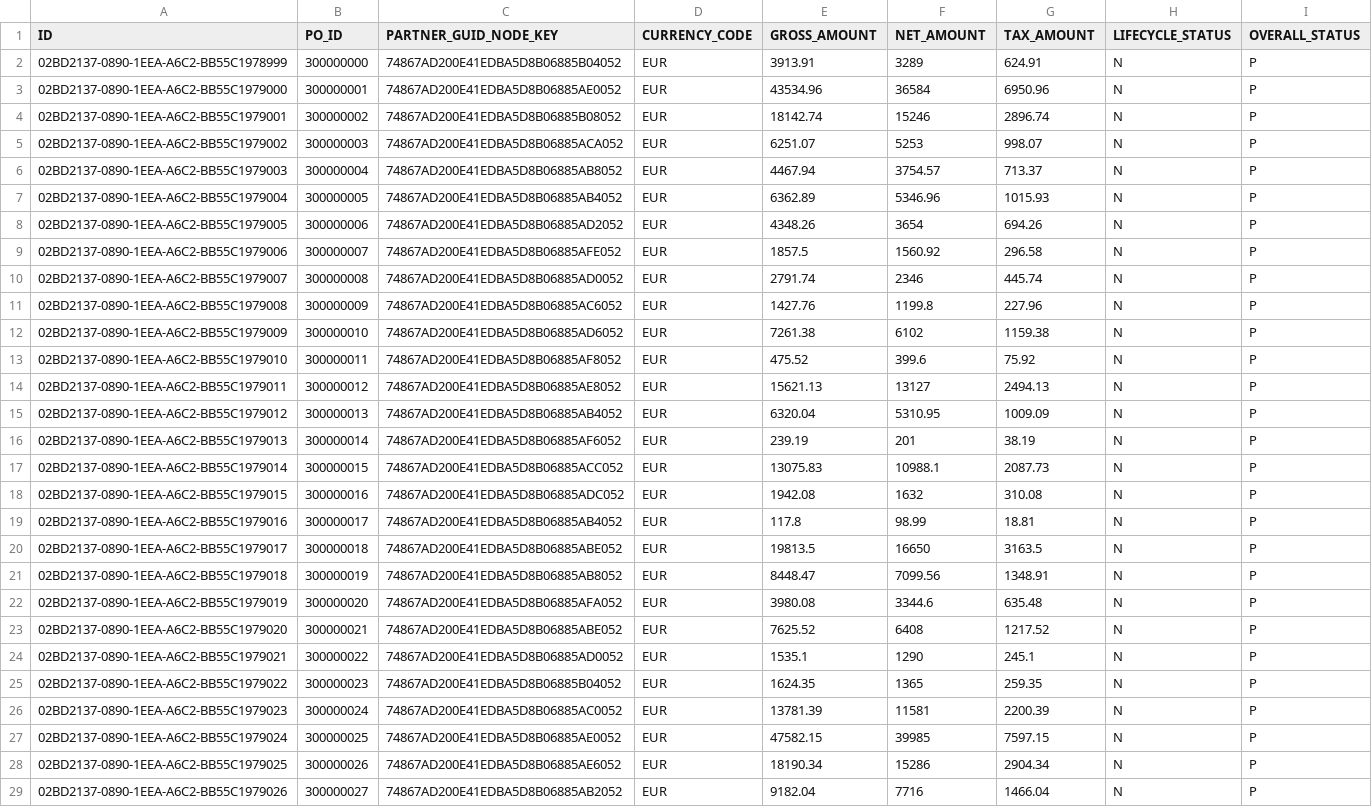
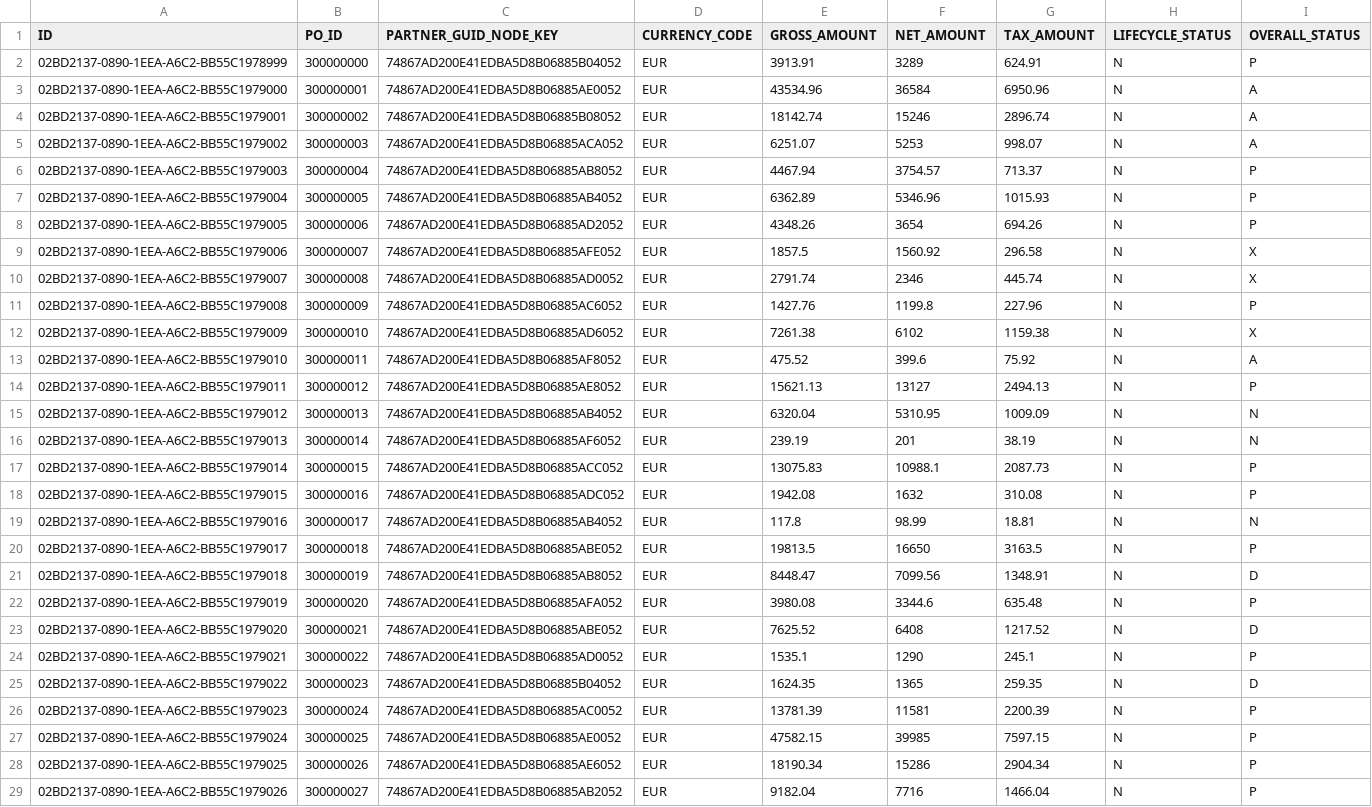
Before and after one commit to soyuztechnologies/test_btp_capm_batch2026, a CSV file: db/data/anubhav.db.transaction-purchaseorder.csv, drawn as a sheet; only a part is shown.

```diff
--- a/db/data/anubhav.db.transaction-purchaseorder.csv
+++ b/db/data/anubhav.db.transaction-purchaseorder.csv
@@ -2,5 +2,5 @@ ID,PO_ID,PARTNER_GUID_NODE_KEY,CURRENCY_CODE,GROSS_AMOUNT,NET_AMOUNT,TAX_AMOUNT,
 02BD2137-0890-1EEA-A6C2-BB55C1978999,300000000,74867AD200E41EDBA5D8B06885B04052,EUR,3913.91,3289,624.91,N,P
-02BD2137-0890-1EEA-A6C2-BB55C1979000,300000001,74867AD200E41EDBA5D8B06885AE0052,EUR,43534.96,36584,6950.96,N,P
-02BD2137-0890-1EEA-A6C2-BB55C1979001,300000002,74867AD200E41EDBA5D8B06885B08052,EUR,18142.74,15246,2896.74,N,P
-02BD2137-0890-1EEA-A6C2-BB55C1979002,300000003,74867AD200E41EDBA5D8B06885ACA052,EUR,6251.07,5253,998.07,N,P
+02BD2137-0890-1EEA-A6C2-BB55C1979000,300000001,74867AD200E41EDBA5D8B06885AE0052,EUR,43534.96,36584,6950.96,N,A
+02BD2137-0890-1EEA-A6C2-BB55C1979001,300000002,74867AD200E41EDBA5D8B06885B08052,EUR,18142.74,15246,2896.74,N,A
+02BD2137-0890-1EEA-A6C2-BB55C1979002,300000003,74867AD200E41EDBA5D8B06885ACA052,EUR,6251.07,5253,998.07,N,A
 02BD2137-0890-1EEA-A6C2-BB55C1979003,300000004,74867AD200E41EDBA5D8B06885AB8052,EUR,4467.94,3754.57,713.37,N,P
@@ -8,19 +8,19 @@ ID,PO_ID,PARTNER_GUID_NODE_KEY,CURRENCY_CODE,GROSS_AMOUNT,NET_AMOUNT,TAX_AMOUNT,
 02BD2137-0890-1EEA-A6C2-BB55C1979005,300000006,74867AD200E41EDBA5D8B06885AD2052,EUR,4348.26,3654,694.26,N,P
-02BD2137-0890-1EEA-A6C2-BB55C1979006,300000007,74867AD200E41EDBA5D8B06885AFE052,EUR,1857.5,1560.92,296.58,N,P
-02BD2137-0890-1EEA-A6C2-BB55C1979007,300000008,74867AD200E41EDBA5D8B06885AD0052,EUR,2791.74,2346,445.74,N,P
+02BD2137-0890-1EEA-A6C2-BB55C1979006,300000007,74867AD200E41EDBA5D8B06885AFE052,EUR,1857.5,1560.92,296.58,N,X
+02BD2137-0890-1EEA-A6C2-BB55C1979007,300000008,74867AD200E41EDBA5D8B06885AD0052,EUR,2791.74,2346,445.74,N,X
 02BD2137-0890-1EEA-A6C2-BB55C1979008,300000009,74867AD200E41EDBA5D8B06885AC6052,EUR,1427.76,1199.8,227.96,N,P
-02BD2137-0890-1EEA-A6C2-BB55C1979009,300000010,74867AD200E41EDBA5D8B06885AD6052,EUR,7261.38,6102,1159.38,N,P
-02BD2137-0890-1EEA-A6C2-BB55C1979010,300000011,74867AD200E41EDBA5D8B06885AF8052,EUR,475.52,399.6,75.92,N,P
+02BD2137-0890-1EEA-A6C2-BB55C1979009,300000010,74867AD200E41EDBA5D8B06885AD6052,EUR,7261.38,6102,1159.38,N,X
+02BD2137-0890-1EEA-A6C2-BB55C1979010,300000011,74867AD200E41EDBA5D8B06885AF8052,EUR,475.52,399.6,75.92,N,A
 02BD2137-0890-1EEA-A6C2-BB55C1979011,300000012,74867AD200E41EDBA5D8B06885AE8052,EUR,15621.13,13127,2494.13,N,P
-02BD2137-0890-1EEA-A6C2-BB55C1979012,300000013,74867AD200E41EDBA5D8B06885AB4052,EUR,6320.04,5310.95,1009.09,N,P
-02BD2137-0890-1EEA-A6C2-BB55C1979013,300000014,74867AD200E41EDBA5D8B06885AF6052,EUR,239.19,201,38.19,N,P
+02BD2137-0890-1EEA-A6C2-BB55C1979012,300000013,74867AD200E41EDBA5D8B06885AB4052,EUR,6320.04,5310.95,1009.09,N,N
+02BD2137-0890-1EEA-A6C2-BB55C1979013,300000014,74867AD200E41EDBA5D8B06885AF6052,EUR,239.19,201,38.19,N,N
 02BD2137-0890-1EEA-A6C2-BB55C1979014,300000015,74867AD200E41EDBA5D8B06885ACC052,EUR,13075.83,10988.1,2087.73,N,P
 02BD2137-0890-1EEA-A6C2-BB55C1979015,300000016,74867AD200E41EDBA5D8B06885ADC052,EUR,1942.08,1632,310.08,N,P
-02BD2137-0890-1EEA-A6C2-BB55C1979016,300000017,74867AD200E41EDBA5D8B06885AB4052,EUR,117.8,98.99,18.81,N,P
+02BD2137-0890-1EEA-A6C2-BB55C1979016,300000017,74867AD200E41EDBA5D8B06885AB4052,EUR,117.8,98.99,18.81,N,N
 02BD2137-0890-1EEA-A6C2-BB55C1979017,300000018,74867AD200E41EDBA5D8B06885ABE052,EUR,19813.5,16650,3163.5,N,P
-02BD2137-0890-1EEA-A6C2-BB55C1979018,300000019,74867AD200E41EDBA5D8B06885AB8052,EUR,8448.47,7099.56,1348.91,N,P
+02BD2137-0890-1EEA-A6C2-BB55C1979018,300000019,74867AD200E41EDBA5D8B06885AB8052,EUR,8448.47,7099.56,1348.91,N,D
 02BD2137-0890-1EEA-A6C2-BB55C1979019,300000020,74867AD200E41EDBA5D8B06885AFA052,EUR,3980.08,3344.6,635.48,N,P
-02BD2137-0890-1EEA-A6C2-BB55C1979020,300000021,74867AD200E41EDBA5D8B06885ABE052,EUR,7625.52,6408,1217.52,N,P
+02BD2137-0890-1EEA-A6C2-BB55C1979020,300000021,74867AD200E41EDBA5D8B06885ABE052,EUR,7625.52,6408,1217.52,N,D
 02BD2137-0890-1EEA-A6C2-BB55C1979021,300000022,74867AD200E41EDBA5D8B06885AD0052,EUR,1535.1,1290,245.1,N,P
-02BD2137-0890-1EEA-A6C2-BB55C1979022,300000023,74867AD200E41EDBA5D8B06885B04052,EUR,1624.35,1365,259.35,N,P
+02BD2137-0890-1EEA-A6C2-BB55C1979022,300000023,74867AD200E41EDBA5D8B06885B04052,EUR,1624.35,1365,259.35,N,D
 02BD2137-0890-1EEA-A6C2-BB55C1979023,300000024,74867AD200E41EDBA5D8B06885AC0052,EUR,13781.39,11581,2200.39,N,P
```
Also changed, not shown: 1 other file.
